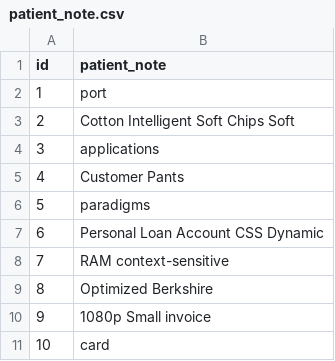
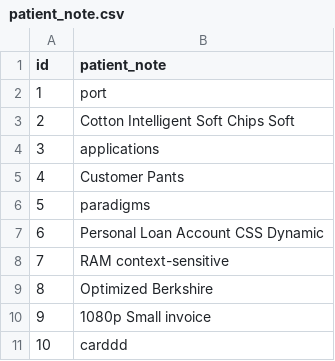
Before and after one commit to SlayerofGodss/hekimmaster, a CSV file: src/main/resources/config/liquibase/fake-data/patient_note.csv, drawn as a sheet.

```diff
--- a/src/main/resources/config/liquibase/fake-data/patient_note.csv
+++ b/src/main/resources/config/liquibase/fake-data/patient_note.csv
@@ -10,2 +10,2 @@ id;patient_note
 9;1080p Small invoice
-10;card
+10;carddd
```
Also changed, not shown: 7 other files.
